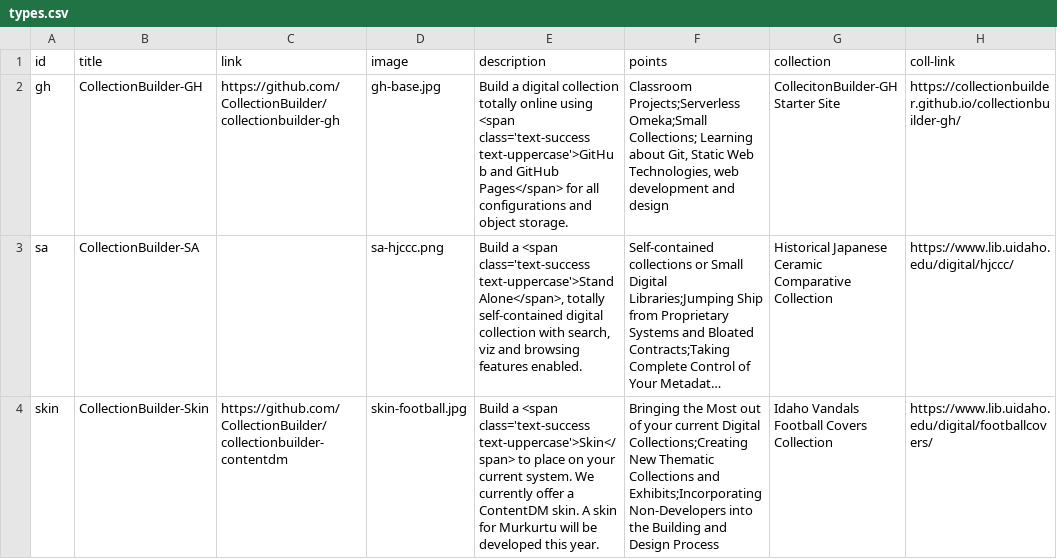
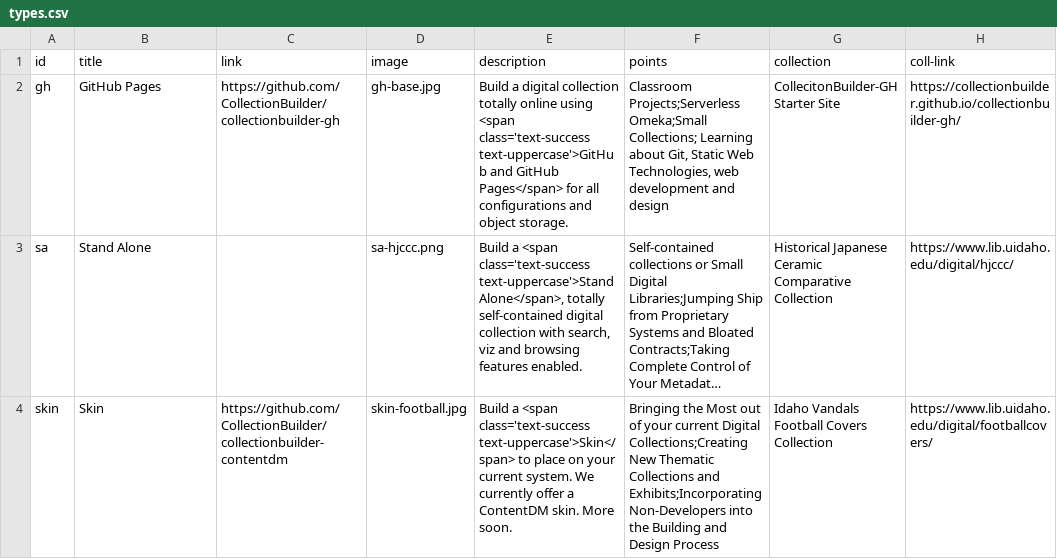
Before and after one commit to CollectionBuilder/collectionbuilder.github.io, a CSV file: _data/types.csv, drawn as a sheet; only a part is shown; long unchanged cells end in …; the diff names each change by its address in the sheet, - before the commit and + after, or states it on an @@ line.

```diff
--- a/_data/types.csv
+++ b/_data/types.csv
-B2 (title): CollectionBuilder-GH
+B2 (title): GitHub Pages
-B3 (title): CollectionBuilder-SA
+B3 (title): Stand Alone
-B4 (title): CollectionBuilder-Skin
+B4 (title): Skin
-E4 (description): …ContentDM skin. A skin for Murkurtu will be developed this year.
+E4 (description): …ContentDM skin. More soon.
```
Also changed, not shown: _data/docs-nav.csv, 21 other files.
